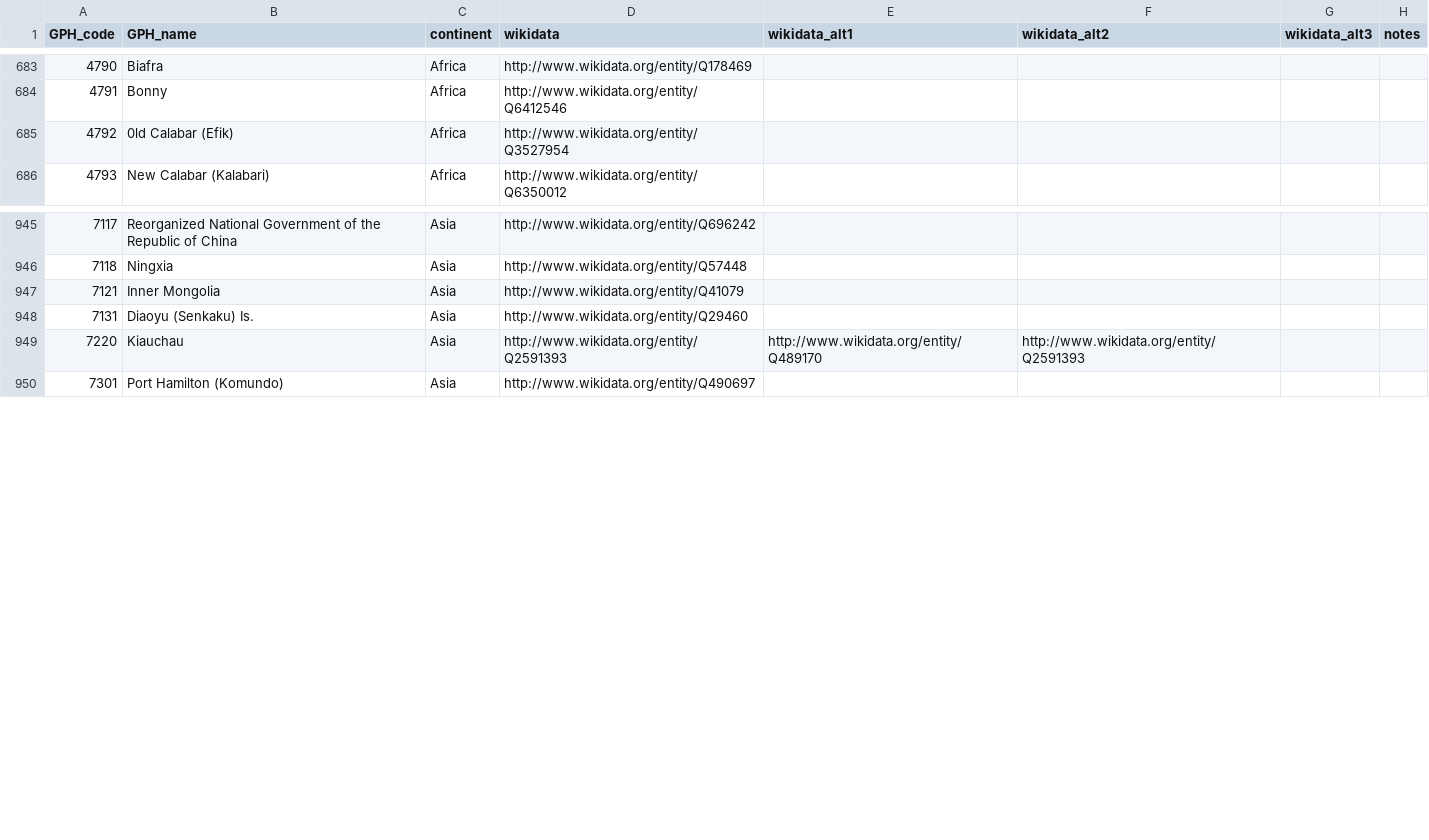
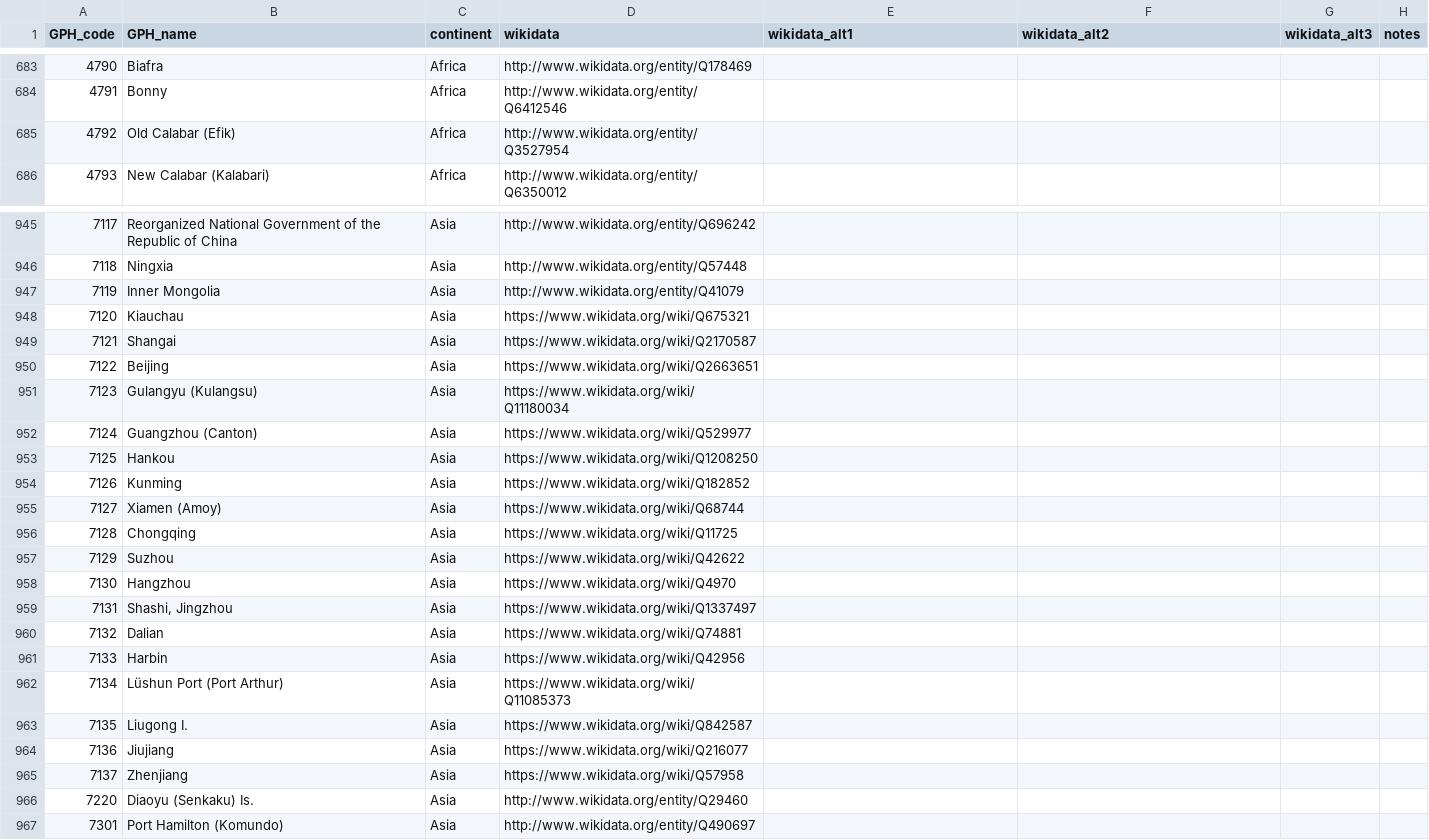
Before and after one commit to medialab/GeoPolHist, a CSV file: data/GeoPolHist_entities.csv, drawn as a sheet; only a part is shown, gaps mark what is left out; the diff covers the shown part only.

```diff
--- a/data/GeoPolHist_entities.csv
+++ b/data/GeoPolHist_entities.csv
@@ -684,3 +684,3 @@ GPH_code,GPH_name,continent,wikidata,wikidata_alt1,wikidata_alt2,wikidata_alt3,n
 4791,Bonny,Africa,http://www.wikidata.org/entity/Q6412546,,,,
-4792,0ld Calabar (Efik),Africa,http://www.wikidata.org/entity/Q3527954,,,,
+4792,Old Calabar (Efik),Africa,http://www.wikidata.org/entity/Q3527954,,,,
 4793,New Calabar (Kalabari),Africa,http://www.wikidata.org/entity/Q6350012,,,,
@@ -946,5 +946,22 @@ GPH_code,GPH_name,continent,wikidata,wikidata_alt1,wikidata_alt2,wikidata_alt3,n
 7118,Ningxia,Asia,http://www.wikidata.org/entity/Q57448,,,,
-7121,Inner Mongolia,Asia,http://www.wikidata.org/entity/Q41079,,,,
-7131,Diaoyu (Senkaku) Is.,Asia,http://www.wikidata.org/entity/Q29460,,,,
-7220,Kiauchau,Asia,http://www.wikidata.org/entity/Q2591393,http://www.wikidata.org/entity/Q489170,http://www.wikidata.org/entity/Q2591393,,
+7119,Inner Mongolia,Asia,http://www.wikidata.org/entity/Q41079,,,,
+7120,Kiauchau,Asia,https://www.wikidata.org/wiki/Q675321,,,,
+7121,Shangai,Asia,https://www.wikidata.org/wiki/Q2170587,,,,
+7122,Beijing,Asia,https://www.wikidata.org/wiki/Q2663651,,,,
+7123,Gulangyu (Kulangsu),Asia,https://www.wikidata.org/wiki/Q11180034,,,,
+7124,Guangzhou (Canton),Asia,https://www.wikidata.org/wiki/Q529977,,,,
+7125,Hankou,Asia,https://www.wikidata.org/wiki/Q1208250,,,,
+7126,Kunming,Asia,https://www.wikidata.org/wiki/Q182852,,,,
+7127,Xiamen (Amoy),Asia,https://www.wikidata.org/wiki/Q68744,,,,
+7128,Chongqing,Asia,https://www.wikidata.org/wiki/Q11725,,,,
+7129,Suzhou,Asia,https://www.wikidata.org/wiki/Q42622,,,,
+7130,Hangzhou,Asia,https://www.wikidata.org/wiki/Q4970,,,,
+7131,"Shashi, Jingzhou",Asia,https://www.wikidata.org/wiki/Q1337497,,,,
+7132,Dalian,Asia,https://www.wikidata.org/wiki/Q74881,,,,
+7133,Harbin,Asia,https://www.wikidata.org/wiki/Q42956,,,,
+7134,Lüshun Port (Port Arthur),Asia,https://www.wikidata.org/wiki/Q11085373,,,,
+7135,Liugong I.,Asia,https://www.wikidata.org/wiki/Q842587,,,,
+7136,Jiujiang,Asia,https://www.wikidata.org/wiki/Q216077,,,,
+7137,Zhenjiang,Asia,https://www.wikidata.org/wiki/Q57958,,,,
+7220,Diaoyu (Senkaku) Is.,Asia,http://www.wikidata.org/entity/Q29460,,,,
 7301,Port Hamilton (Komundo),Asia,http://www.wikidata.org/entity/Q490697,,,,
```
Also changed, not shown: 1 edited cell elsewhere in this file, data/GeoPolHist_entities_status_over_time.csv.
